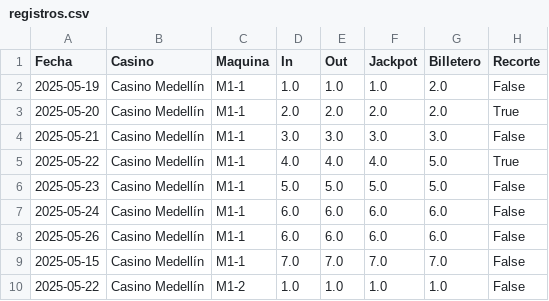
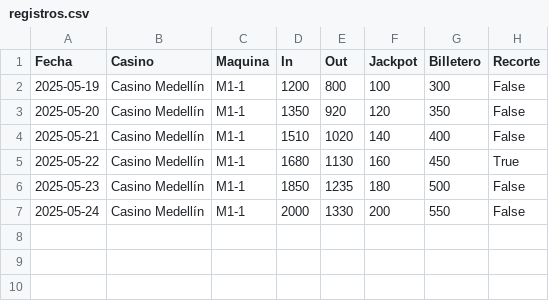
Before and after one commit to Psanti-gif/Casino_Proyecto, a CSV file: backend/app/modules/registro_contadores/registros.csv, drawn as a sheet.

Commit message:
actulizando cuadre casino

```diff
--- a/backend/app/modules/registro_contadores/registros.csv
+++ b/backend/app/modules/registro_contadores/registros.csv
@@ -1,10 +1,7 @@
 Fecha,Casino,Maquina,In,Out,Jackpot,Billetero,Recorte
-2025-05-19,Casino Medellín,M1-1,1.0,1.0,1.0,2.0,False
-2025-05-20,Casino Medellín,M1-1,2.0,2.0,2.0,2.0,True
-2025-05-21,Casino Medellín,M1-1,3.0,3.0,3.0,3.0,False
-2025-05-22,Casino Medellín,M1-1,4.0,4.0,4.0,5.0,True
-2025-05-23,Casino Medellín,M1-1,5.0,5.0,5.0,5.0,False
-2025-05-24,Casino Medellín,M1-1,6.0,6.0,6.0,6.0,False
-2025-05-26,Casino Medellín,M1-1,6.0,6.0,6.0,6.0,False
-2025-05-15,Casino Medellín,M1-1,7.0,7.0,7.0,7.0,False
-2025-05-22,Casino Medellín,M1-2,1.0,1.0,1.0,1.0,False
+2025-05-19,Casino Medellín,M1-1,1200,800,100,300,False
+2025-05-20,Casino Medellín,M1-1,1350,920,120,350,False
+2025-05-21,Casino Medellín,M1-1,1510,1020,140,400,False
+2025-05-22,Casino Medellín,M1-1,1680,1130,160,450,True
+2025-05-23,Casino Medellín,M1-1,1850,1235,180,500,False
+2025-05-24,Casino Medellín,M1-1,2000,1330,200,550,False
```
Also changed, not shown: backend/app/modules/cuadre_maquina/utilidad_final.csv, 4 other files.
